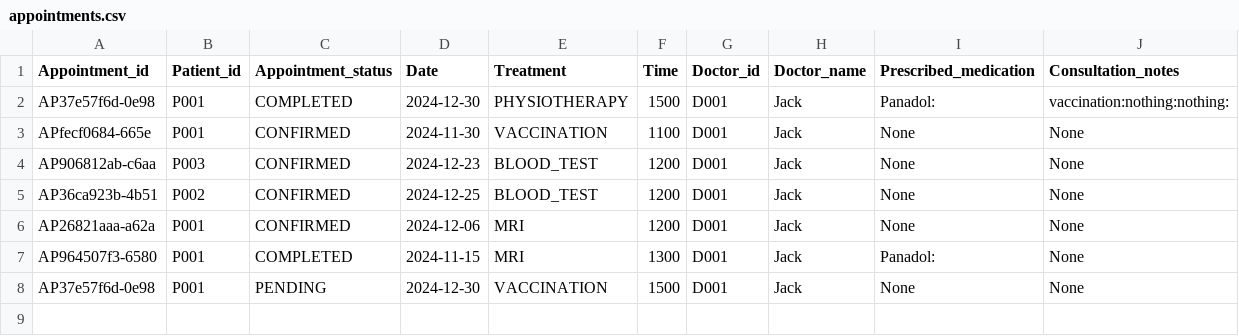
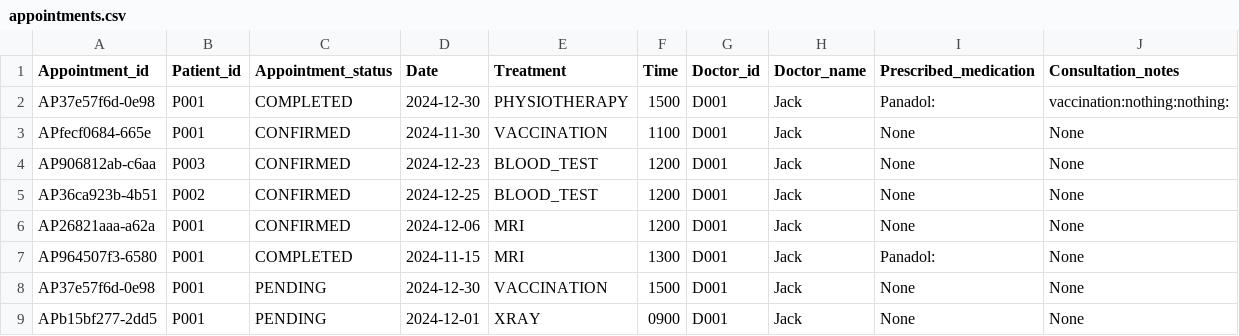
Before and after one commit to Tortoisey1/HMS---SC2002-Grp-Project, a CSV file: out/data/appointments.csv, drawn as a sheet.

Commit message:
Fixed semantics for rescheduling appointment

```diff
--- a/out/data/appointments.csv
+++ b/out/data/appointments.csv
@@ -8 +8,2 @@ AP964507f3-6580,P001,COMPLETED,2024-11-15,MRI,1300,D001,Jack,Panadol:,None
 AP37e57f6d-0e98,P001,PENDING,2024-12-30,VACCINATION,1500,D001,Jack,None,None
+APb15bf277-2dd5,P001,PENDING,2024-12-01,XRAY,0900,D001,Jack,None,None
```
Also changed, not shown: src/data/appointments.csv, 2 other files.
